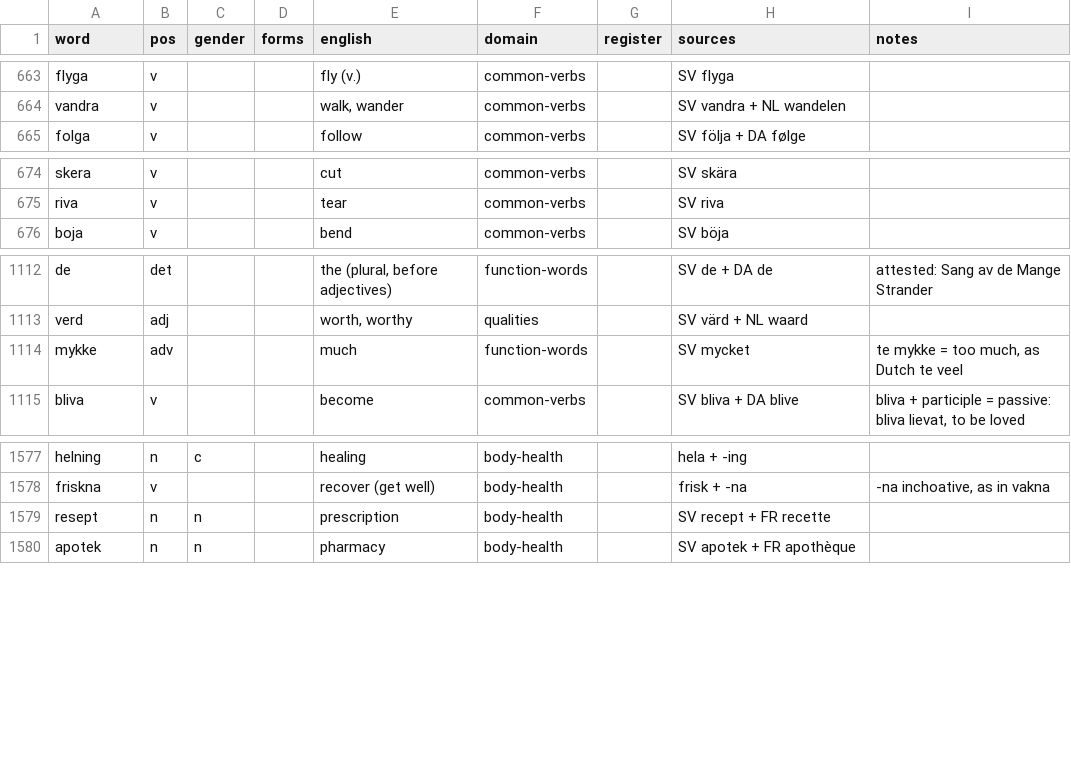
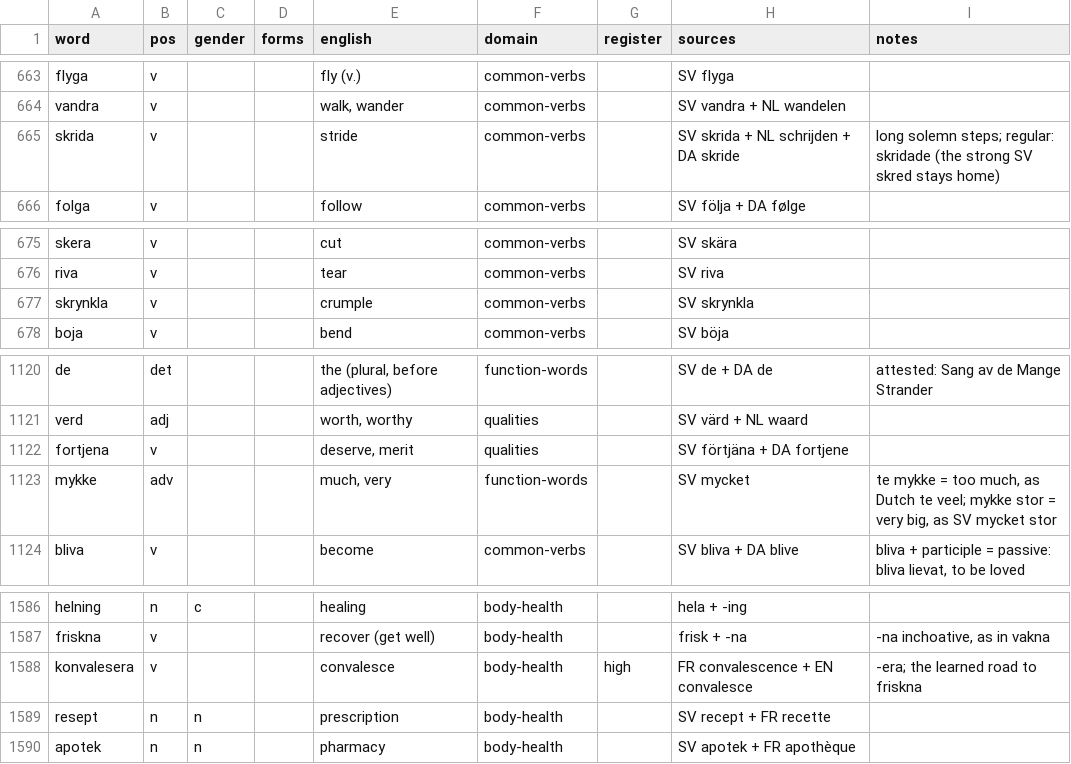
Before and after one commit to jeffkloy/laphurdeen, a TSV file: LEXICON.tsv, drawn as a sheet; only a part is shown, gaps mark what is left out; the diff covers the shown part only.

```diff
--- a/LEXICON.tsv
+++ b/LEXICON.tsv
@@ -664,2 +664,3 @@ flyga	v			fly (v.)	common-verbs		SV flyga
 vandra	v			walk, wander	common-verbs		SV vandra + NL wandelen	
+skrida	v			stride	common-verbs		SV skrida + NL schrijden + DA skride	long solemn steps; regular: skridade (the strong SV skred stays home)
 folga	v			follow	common-verbs		SV följa + DA følge	
@@ -675,2 +676,3 @@ skera	v			cut	common-verbs		SV skära
 riva	v			tear	common-verbs		SV riva	
+skrynkla	v			crumple	common-verbs		SV skrynkla	
 boja	v			bend	common-verbs		SV böja	
@@ -1113,3 +1121,4 @@ de	det			the (plural, before adjectives)	function-words		SV de + DA de	attested:
 verd	adj			worth, worthy	qualities		SV värd + NL waard	
-mykke	adv			much	function-words		SV mycket	te mykke = too much, as Dutch te veel
+fortjena	v			deserve, merit	qualities		SV förtjäna + DA fortjene	
+mykke	adv			much, very	function-words		SV mycket	te mykke = too much, as Dutch te veel; mykke stor = very big, as SV mycket stor
 bliva	v			become	common-verbs		SV bliva + DA blive	bliva + participle = passive: bliva lievat, to be loved
@@ -1578,2 +1587,3 @@ helning	n	c		healing	body-health		hela + -ing
 friskna	v			recover (get well)	body-health		frisk + -na	-na inchoative, as in vakna
+konvalesera	v			convalesce	body-health	high	FR convalescence + EN convalesce	-era; the learned road to friskna
 resept	n	n		prescription	body-health		SV recept + FR recette	
```
Also changed, not shown: 9 added rows elsewhere in this file, 1 other file.
